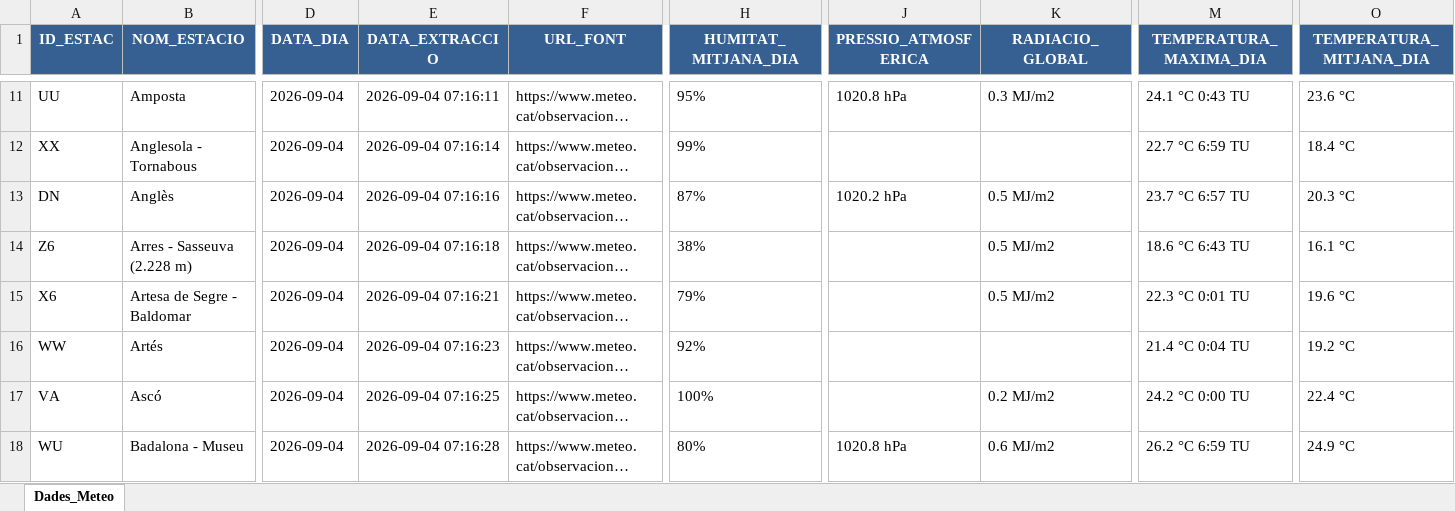
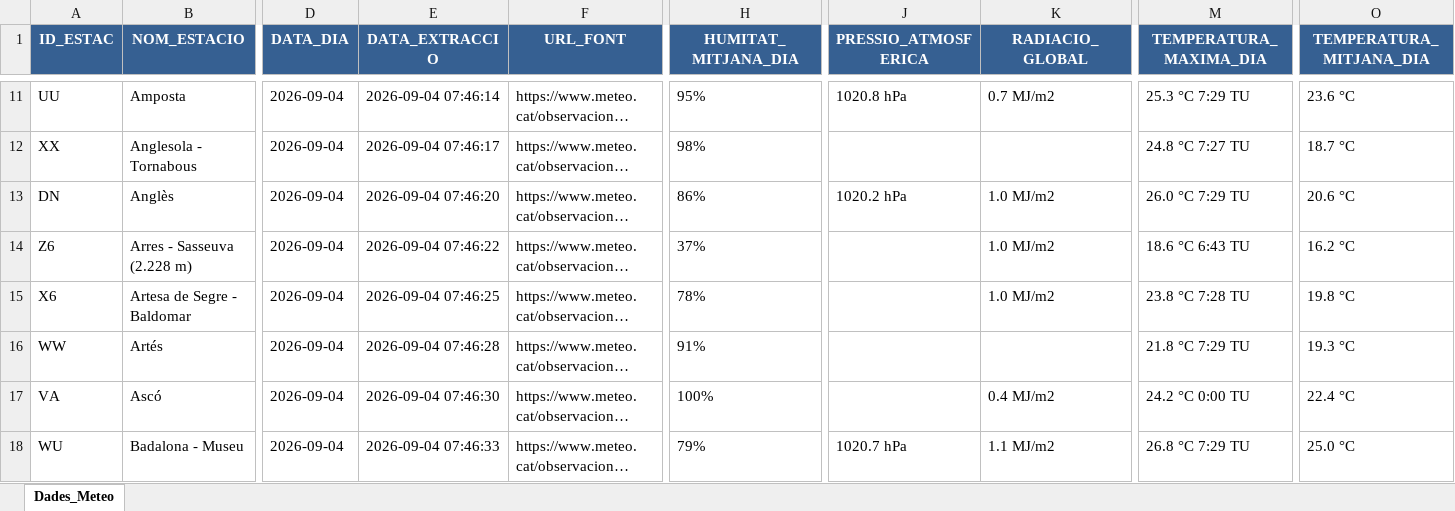
Before and after one commit to joandecorts/getdailydate, an Excel workbook: src/data/resum_diari_meteocat.xlsx, sheet Dades_Meteo, drawn as a sheet; only a part is shown, gaps mark what is left out; long unchanged cells end in …; values as stored, in another font and other column widths than the file's, no borders; the diff covers the shown part only; the diff names each change by its address in the sheet, - before the commit and + after, or states it on an @@ line.

```diff
--- a/src/data/resum_diari_meteocat.xlsx (sheet Dades_Meteo)
+++ b/src/data/resum_diari_meteocat.xlsx (sheet Dades_Meteo)
-E11 (DATA_EXTRACCIO): 2026-09-04 07:16:11
+E11 (DATA_EXTRACCIO): 2026-09-04 07:46:14
-K11 (RADIACIO_GLOBAL): 0.3 MJ/m2
+K11 (RADIACIO_GLOBAL): 0.7 MJ/m2
-M11 (TEMPERATURA_MAXIMA_DIA): 24.1 °C 0:43 TU
+M11 (TEMPERATURA_MAXIMA_DIA): 25.3 °C 7:29 TU
-E12 (DATA_EXTRACCIO): 2026-09-04 07:16:14
+E12 (DATA_EXTRACCIO): 2026-09-04 07:46:17
-H12 (HUMITAT_MITJANA_DIA): 99%
+H12 (HUMITAT_MITJANA_DIA): 98%
-M12 (TEMPERATURA_MAXIMA_DIA): 22.7 °C 6:59 TU
+M12 (TEMPERATURA_MAXIMA_DIA): 24.8 °C 7:27 TU
-O12 (TEMPERATURA_MITJANA_DIA): 18.4 °C
+O12 (TEMPERATURA_MITJANA_DIA): 18.7 °C
-E13 (DATA_EXTRACCIO): 2026-09-04 07:16:16
+E13 (DATA_EXTRACCIO): 2026-09-04 07:46:20
-H13 (HUMITAT_MITJANA_DIA): 87%
+H13 (HUMITAT_MITJANA_DIA): 86%
-K13:K15 (RADIACIO_GLOBAL): 0.5 MJ/m2
+K13:K15 (RADIACIO_GLOBAL): 1.0 MJ/m2
-M13 (TEMPERATURA_MAXIMA_DIA): 23.7 °C 6:57 TU
+M13 (TEMPERATURA_MAXIMA_DIA): 26.0 °C 7:29 TU
-O13 (TEMPERATURA_MITJANA_DIA): 20.3 °C
+O13 (TEMPERATURA_MITJANA_DIA): 20.6 °C
-E14 (DATA_EXTRACCIO): 2026-09-04 07:16:18
+E14 (DATA_EXTRACCIO): 2026-09-04 07:46:22
-H14 (HUMITAT_MITJANA_DIA): 38%
+H14 (HUMITAT_MITJANA_DIA): 37%
-O14 (TEMPERATURA_MITJANA_DIA): 16.1 °C
+O14 (TEMPERATURA_MITJANA_DIA): 16.2 °C
-E15 (DATA_EXTRACCIO): 2026-09-04 07:16:21
+E15 (DATA_EXTRACCIO): 2026-09-04 07:46:25
-H15 (HUMITAT_MITJANA_DIA): 79%
+H15 (HUMITAT_MITJANA_DIA): 78%
-M15 (TEMPERATURA_MAXIMA_DIA): 22.3 °C 0:01 TU
+M15 (TEMPERATURA_MAXIMA_DIA): 23.8 °C 7:28 TU
-O15 (TEMPERATURA_MITJANA_DIA): 19.6 °C
+O15 (TEMPERATURA_MITJANA_DIA): 19.8 °C
-E16 (DATA_EXTRACCIO): 2026-09-04 07:16:23
+E16 (DATA_EXTRACCIO): 2026-09-04 07:46:28
-H16 (HUMITAT_MITJANA_DIA): 92%
+H16 (HUMITAT_MITJANA_DIA): 91%
-M16 (TEMPERATURA_MAXIMA_DIA): 21.4 °C 0:04 TU
+M16 (TEMPERATURA_MAXIMA_DIA): 21.8 °C 7:29 TU
-O16 (TEMPERATURA_MITJANA_DIA): 19.2 °C
+O16 (TEMPERATURA_MITJANA_DIA): 19.3 °C
-E17 (DATA_EXTRACCIO): 2026-09-04 07:16:25
+E17 (DATA_EXTRACCIO): 2026-09-04 07:46:30
-K17 (RADIACIO_GLOBAL): 0.2 MJ/m2
+K17 (RADIACIO_GLOBAL): 0.4 MJ/m2
-E18 (DATA_EXTRACCIO): 2026-09-04 07:16:28
+E18 (DATA_EXTRACCIO): 2026-09-04 07:46:33
-H18 (HUMITAT_MITJANA_DIA): 80%
+H18 (HUMITAT_MITJANA_DIA): 79%
-J18 (PRESSIO_ATMOSFERICA): 1020.8 hPa
+J18 (PRESSIO_ATMOSFERICA): 1020.7 hPa
-K18 (RADIACIO_GLOBAL): 0.6 MJ/m2
+K18 (RADIACIO_GLOBAL): 1.1 MJ/m2
-M18 (TEMPERATURA_MAXIMA_DIA): 26.2 °C 6:59 TU
+M18 (TEMPERATURA_MAXIMA_DIA): 26.8 °C 7:29 TU
-O18 (TEMPERATURA_MITJANA_DIA): 24.9 °C
+O18 (TEMPERATURA_MITJANA_DIA): 25.0 °C
```
Also changed, not shown: 803 edited cells elsewhere in this sheet, 3 other files.
